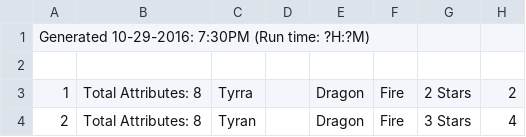
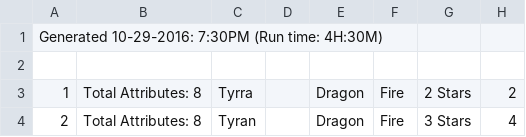
Before and after one commit to JudsonMurray/PADSchema, a CSV file: Monster Attributes.csv, drawn as a sheet; only a part is shown; the diff names each change by its address in the sheet, - before the commit and + after, or states it on an @@ line.

Commit message:
Formatted Monster Attributes
All 3225 are formatted in both .csv and .xlsx file formats - Review for correctness

TODO: Work on import script to perform more formatting so that hand correction isn't necessary

```diff
--- a/Monster Attributes.csv
+++ b/Monster Attributes.csv
-A1: …(Run time: ?H:?M)
+A1: …(Run time: 4H:30M)
```
Also changed, not shown: 1 other file.
